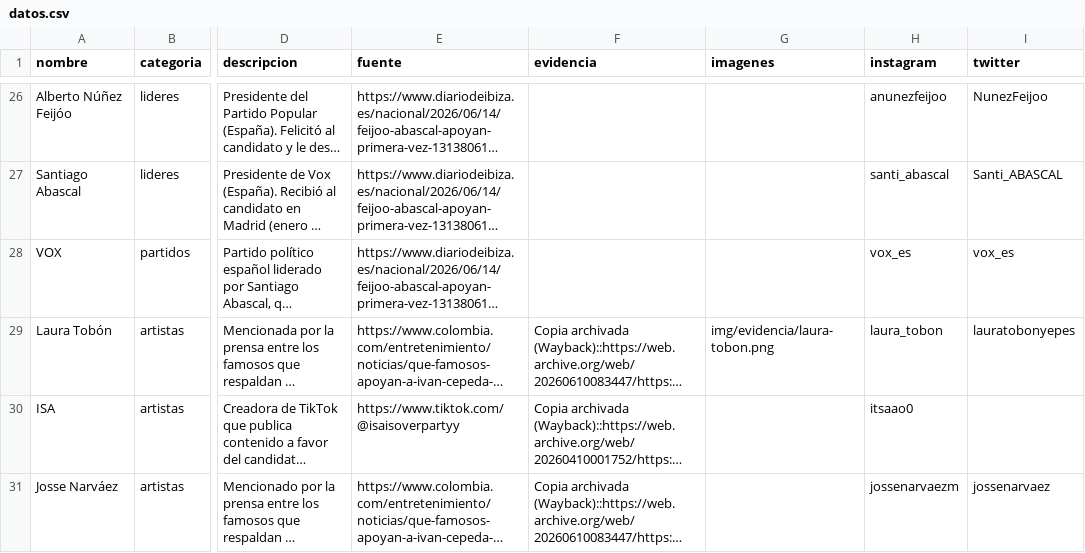
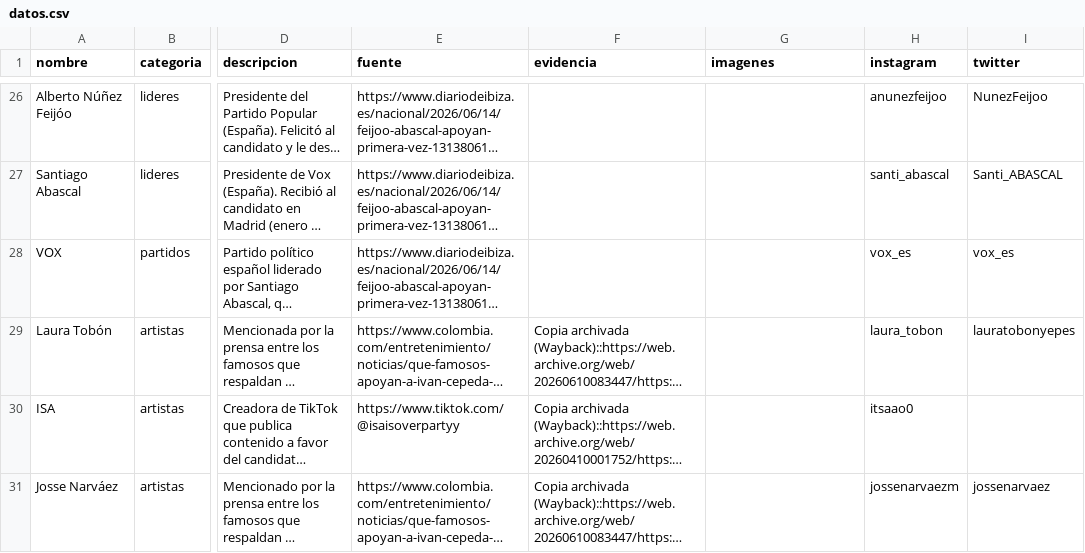
Before and after one commit to directorio-apoyos/directorio-apoyos.github.io, a CSV file: datos.csv, drawn as a sheet; only a part is shown, gaps mark what is left out; long unchanged cells end in …; the diff names each change by its address in the sheet, - before the commit and + after, or states it on an @@ line.

Commit message:
Laura Tobon: solo articulo (prensa = prueba total), quitar imagen redundante

```diff
--- a/datos.csv
+++ b/datos.csv
-G29 (imagenes): img/evidencia/laura-tobon.png
+G29 (imagenes): (empty)
```
Also changed, not shown: 1 other file.
